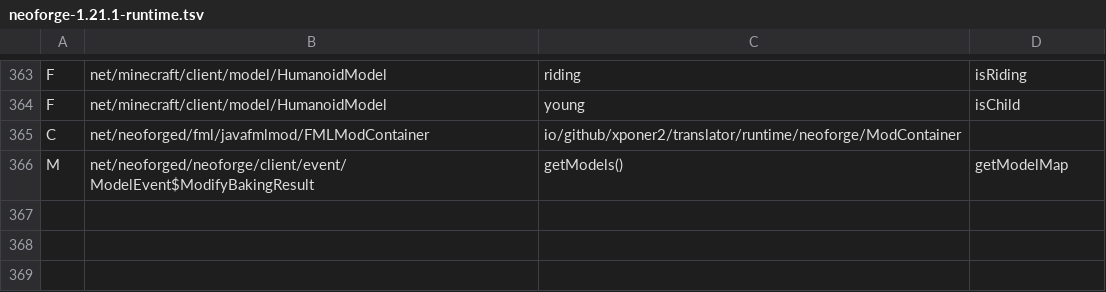
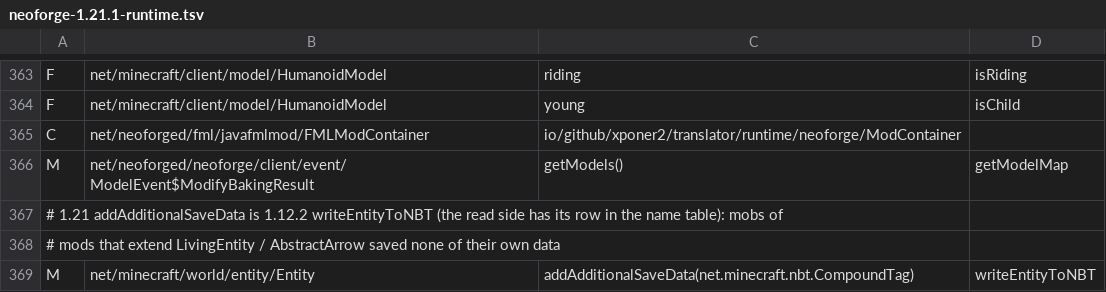
Before and after one commit to Xponer2/translator, a TSV file: src/main/resources/assets/translator/runtime/neoforge-1.21.1-runtime.tsv, drawn as a sheet; only a part is shown, gaps mark what is left out; the diff names each change by its address in the sheet, - before the commit and + after, or states it on an @@ line.

```diff
--- a/src/main/resources/assets/translator/runtime/neoforge-1.21.1-runtime.tsv
+++ b/src/main/resources/assets/translator/runtime/neoforge-1.21.1-runtime.tsv
+row 367: # 1.21 addAdditionalSaveData is 1.12.2 writeEntityToNBT (the read side has its row in the name table): mobs of
+row 368: # mods that extend LivingEntity / AbstractArrow saved none of their own data
+row 369: M | net/minecraft/world/entity/Entity | addAdditionalSaveData(net.minecraft.nbt.CompoundTag) | writeEntityToNBT
```
Also changed, not shown: src/main/resources/assets/translator/runtime/neoforge-1.21.1-redirects.tsv, 15 other files.
